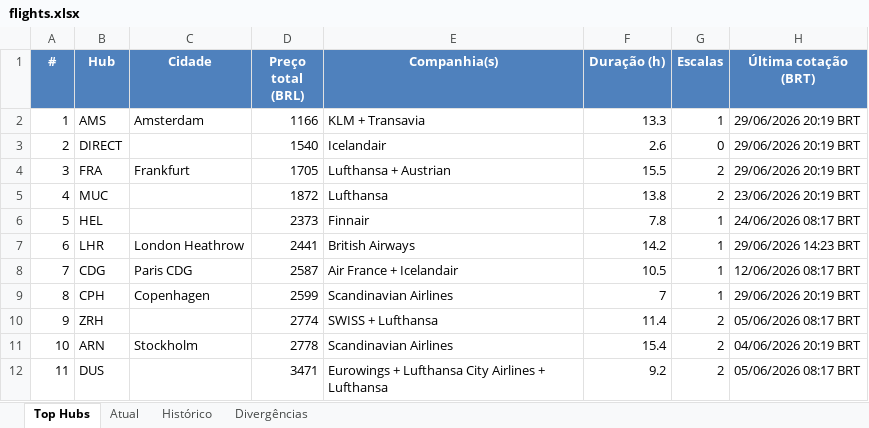
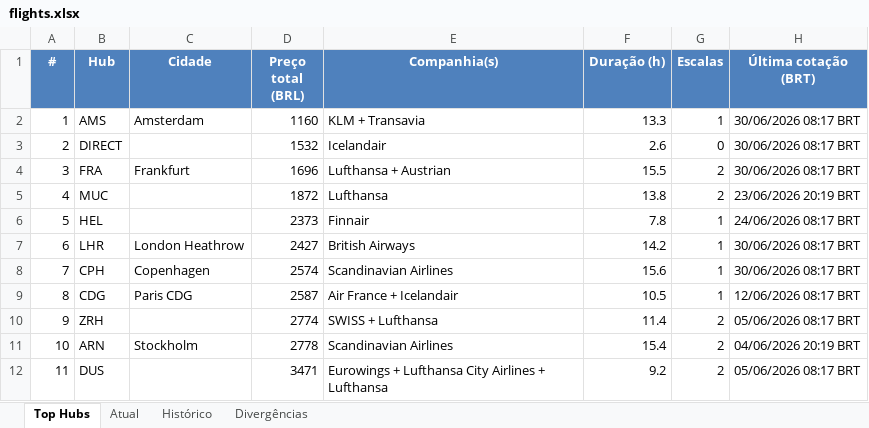
Before and after one commit to VoxJurTech/flight-monitor-dub-kef, an Excel workbook: docs/flights.xlsx, sheet Top Hubs, drawn as a sheet; values as stored, in another font and other column widths than the file's, no borders; conditional formats not drawn; the diff names each change by its address in the sheet, - before the commit and + after, or states it on an @@ line.

```diff
--- a/docs/flights.xlsx (sheet Top Hubs)
+++ b/docs/flights.xlsx (sheet Top Hubs)
-D2 (Preço total (BRL)): 1166
+D2 (Preço total (BRL)): 1160
-H2:H4 (Última cotação (BRT)): 29/06/2026 20:19 BRT
+H2:H4 (Última cotação (BRT)): 30/06/2026 08:17 BRT
-D3 (Preço total (BRL)): 1540
+D3 (Preço total (BRL)): 1532
-D4 (Preço total (BRL)): 1705
+D4 (Preço total (BRL)): 1696
-D7 (Preço total (BRL)): 2441
+D7 (Preço total (BRL)): 2427
-H7 (Última cotação (BRT)): 29/06/2026 14:23 BRT
+H7 (Última cotação (BRT)): 30/06/2026 08:17 BRT
-B8 (Hub): CDG
+B8 (Hub): CPH
-C8 (Cidade): Paris CDG
+C8 (Cidade): Copenhagen
-D8 (Preço total (BRL)): 2587
+D8 (Preço total (BRL)): 2574
-E8 (Companhia(s)): Air France + Icelandair
+E8 (Companhia(s)): Scandinavian Airlines
-F8 (Duração (h)): 10.5
+F8 (Duração (h)): 15.6
-H8 (Última cotação (BRT)): 12/06/2026 08:17 BRT
+H8 (Última cotação (BRT)): 30/06/2026 08:17 BRT
-B9 (Hub): CPH
+B9 (Hub): CDG
-C9 (Cidade): Copenhagen
+C9 (Cidade): Paris CDG
-D9 (Preço total (BRL)): 2599
+D9 (Preço total (BRL)): 2587
-E9 (Companhia(s)): Scandinavian Airlines
+E9 (Companhia(s)): Air France + Icelandair
-F9 (Duração (h)): 7
+F9 (Duração (h)): 10.5
-H9 (Última cotação (BRT)): 29/06/2026 20:19 BRT
+H9 (Última cotação (BRT)): 12/06/2026 08:17 BRT
```
Also changed, not shown: sheet Atual, sheet Histórico, 2 other files.
